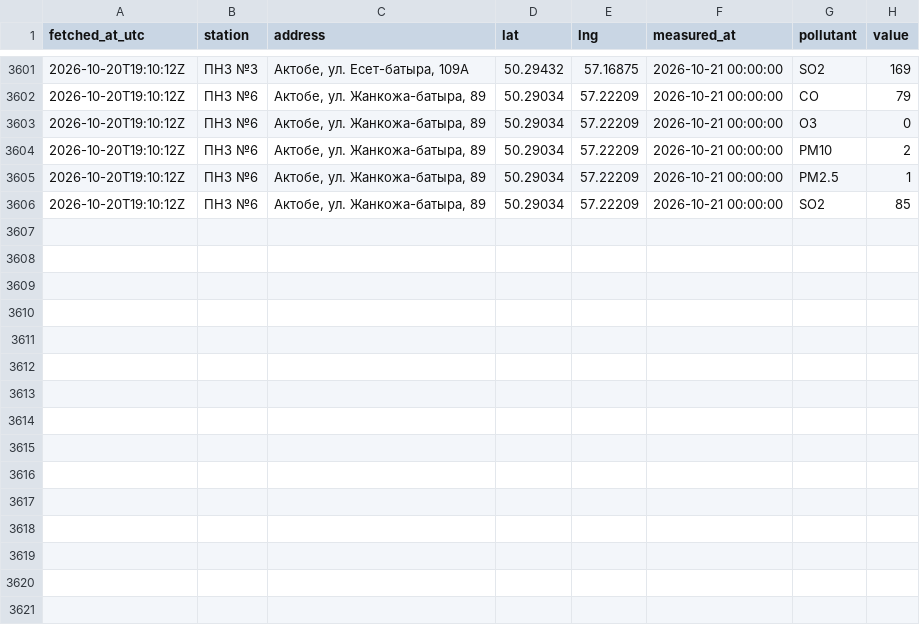
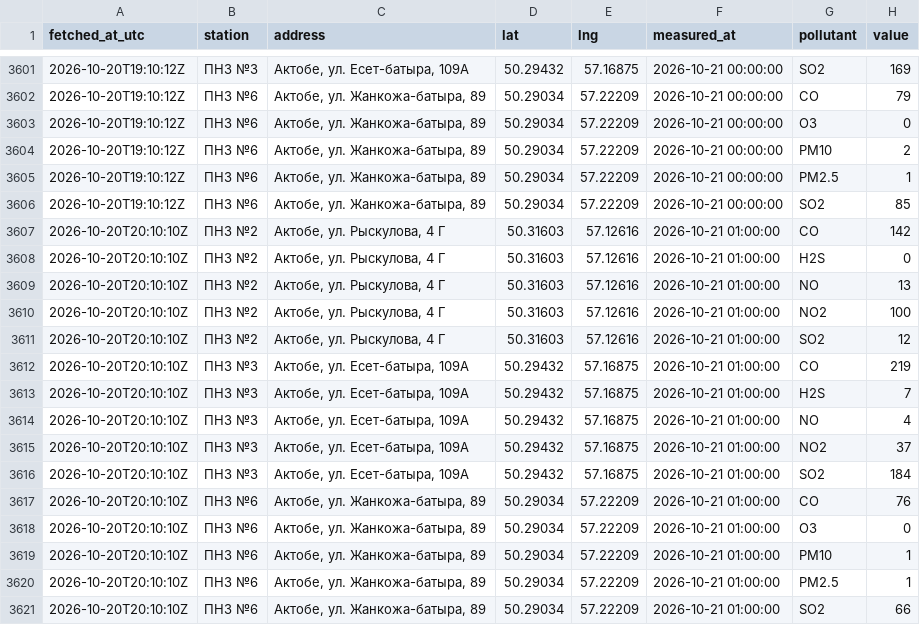
Before and after one commit to SanDav2011/atyrau-air, a CSV file: data/aktobe/stations.csv, drawn as a sheet; only a part is shown, gaps mark what is left out; the diff names each change by its address in the sheet, - before the commit and + after, or states it on an @@ line.

```diff
--- a/data/aktobe/stations.csv
+++ b/data/aktobe/stations.csv
+row 3607: 2026-10-20T20:10:10Z | ПНЗ №2 | Актобе, ул. Рыскулова, 4 Г | 50.31603 | 57.12616 | 2026-10-21 01:00:00 | CO | 142
+row 3608: 2026-10-20T20:10:10Z | ПНЗ №2 | Актобе, ул. Рыскулова, 4 Г | 50.31603 | 57.12616 | 2026-10-21 01:00:00 | H2S | 0
+row 3609: 2026-10-20T20:10:10Z | ПНЗ №2 | Актобе, ул. Рыскулова, 4 Г | 50.31603 | 57.12616 | 2026-10-21 01:00:00 | NO | 13
+row 3610: 2026-10-20T20:10:10Z | ПНЗ №2 | Актобе, ул. Рыскулова, 4 Г | 50.31603 | 57.12616 | 2026-10-21 01:00:00 | NO2 | 100
+row 3611: 2026-10-20T20:10:10Z | ПНЗ №2 | Актобе, ул. Рыскулова, 4 Г | 50.31603 | 57.12616 | 2026-10-21 01:00:00 | SO2 | 12
+row 3612: 2026-10-20T20:10:10Z | ПНЗ №3 | Актобе, ул. Есет-батыра, 109А | 50.29432 | 57.16875 | 2026-10-21 01:00:00 | CO | 219
+row 3613: 2026-10-20T20:10:10Z | ПНЗ №3 | Актобе, ул. Есет-батыра, 109А | 50.29432 | 57.16875 | 2026-10-21 01:00:00 | H2S | 7
+row 3614: 2026-10-20T20:10:10Z | ПНЗ №3 | Актобе, ул. Есет-батыра, 109А | 50.29432 | 57.16875 | 2026-10-21 01:00:00 | NO | 4
+row 3615: 2026-10-20T20:10:10Z | ПНЗ №3 | Актобе, ул. Есет-батыра, 109А | 50.29432 | 57.16875 | 2026-10-21 01:00:00 | NO2 | 37
+row 3616: 2026-10-20T20:10:10Z | ПНЗ №3 | Актобе, ул. Есет-батыра, 109А | 50.29432 | 57.16875 | 2026-10-21 01:00:00 | SO2 | 184
+row 3617: 2026-10-20T20:10:10Z | ПНЗ №6 | Актобе, ул. Жанкожа-батыра, 89 | 50.29034 | 57.22209 | 2026-10-21 01:00:00 | CO | 76
+row 3618: 2026-10-20T20:10:10Z | ПНЗ №6 | Актобе, ул. Жанкожа-батыра, 89 | 50.29034 | 57.22209 | 2026-10-21 01:00:00 | O3 | 0
+row 3619: 2026-10-20T20:10:10Z | ПНЗ №6 | Актобе, ул. Жанкожа-батыра, 89 | 50.29034 | 57.22209 | 2026-10-21 01:00:00 | PM10 | 1
+row 3620: 2026-10-20T20:10:10Z | ПНЗ №6 | Актобе, ул. Жанкожа-батыра, 89 | 50.29034 | 57.22209 | 2026-10-21 01:00:00 | PM2.5 | 1
+row 3621: 2026-10-20T20:10:10Z | ПНЗ №6 | Актобе, ул. Жанкожа-батыра, 89 | 50.29034 | 57.22209 | 2026-10-21 01:00:00 | SO2 | 66
```
Also changed, not shown: data/aktau/stations.csv, data/aktau/wind.csv, 12 other files.
